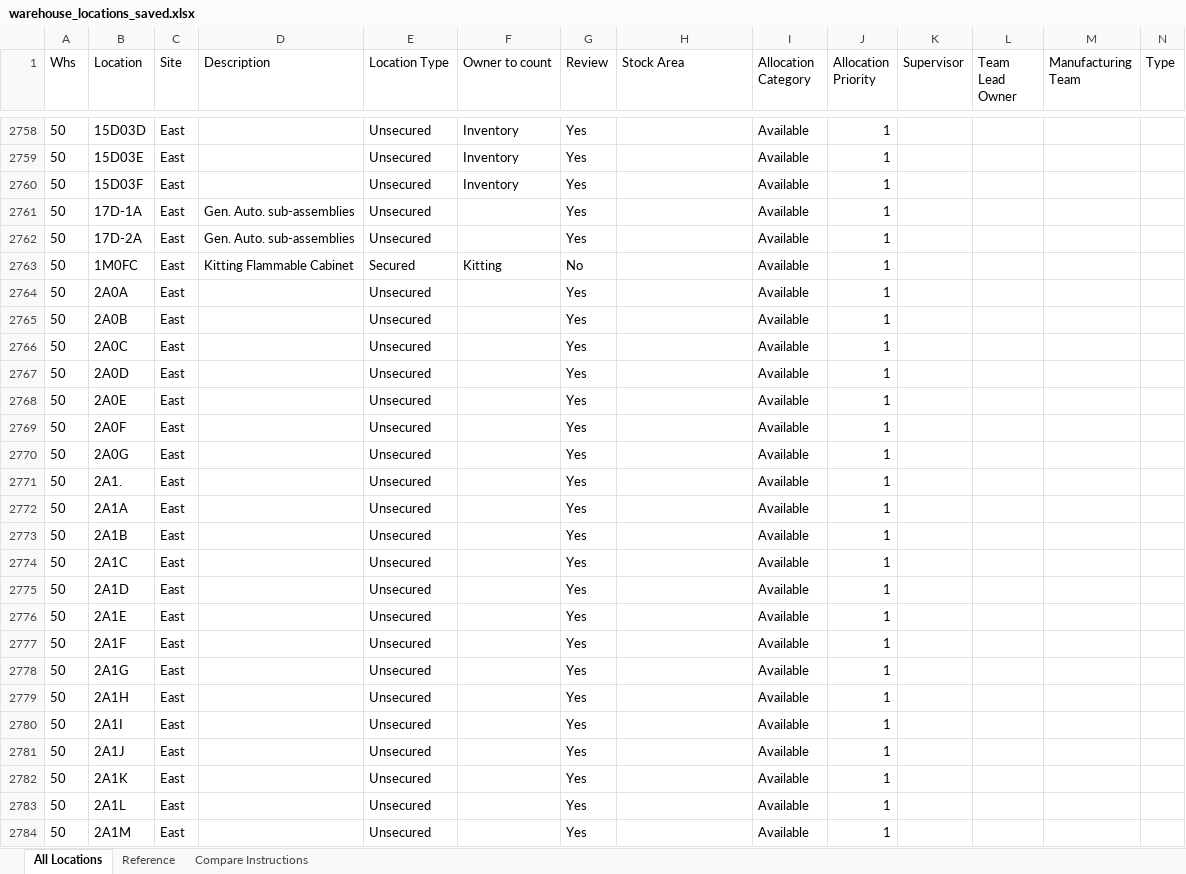
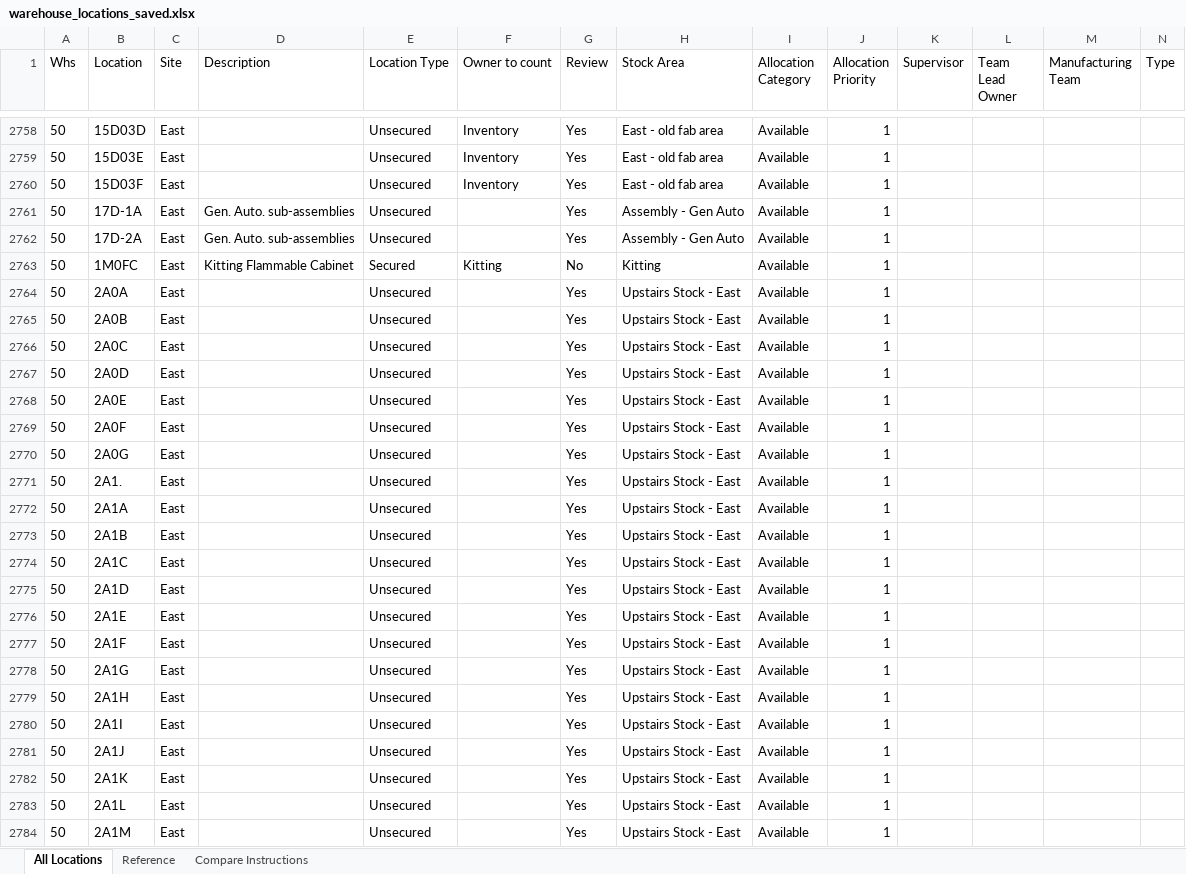
Before and after one commit to jgcoding2025/Cycle_Count_Helper, an Excel workbook: data/warehouse_locations_saved.xlsx, sheet All Locations, drawn as a sheet; only a part is shown, gaps mark what is left out; values as stored, in another font and other column widths than the file's, no borders; table styles not drawn; the diff covers the shown part only; the diff names each change by its address in the sheet, - before the commit and + after, or states it on an @@ line.

```diff
--- a/data/warehouse_locations_saved.xlsx (sheet All Locations)
+++ b/data/warehouse_locations_saved.xlsx (sheet All Locations)
-H2758:H2760 (Stock Area): (empty)
+H2758:H2760 (Stock Area): East - old fab area
-H2761:H2762 (Stock Area): (empty)
+H2761:H2762 (Stock Area): Assembly - Gen Auto
-H2763 (Stock Area): (empty)
+H2763 (Stock Area): Kitting
-H2764:H2784 (Stock Area): (empty)
+H2764:H2784 (Stock Area): Upstairs Stock - East
```
Also changed, not shown: 1071 edited cells elsewhere in this sheet, 1 other file.
